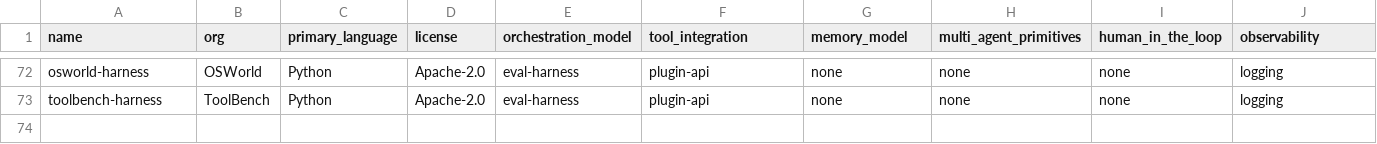
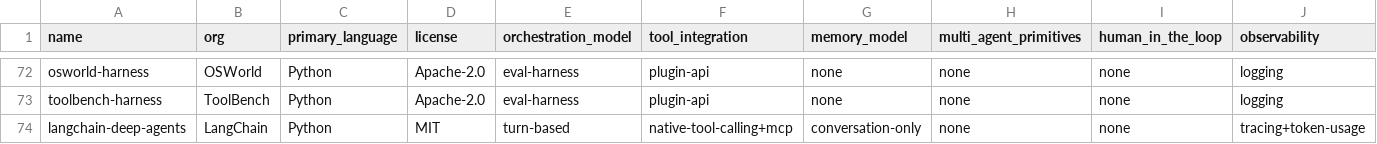
Before and after one commit to Enterprise-AI-Atlas/agent-harness-atlas, a CSV file: data/agent-harness-matrix.csv, drawn as a sheet; only a part is shown, gaps mark what is left out; rows hold the shown columns only; the diff names each change by its address in the sheet, - before the commit and + after, or states it on an @@ line.

Commit message:
feat: add LangChain Deep Agents harness profile with NVIDIA Nemotron 3 Ultra details
- Add langchain-deep-agents row to agent-harness-matrix.csv
- Add frameworks/langchain-deep-agents.md with harness profile explanation and ReadFileContinuationNoticeMiddleware example from NVIDIA blog
- Add confidence entry for new harness
- Update README counts from 72 to 73

```diff
--- a/data/agent-harness-matrix.csv
+++ b/data/agent-harness-matrix.csv
+row 74: langchain-deep-agents | LangChain | Python | MIT | turn-based | native-tool-calling+mcp | conversation-only | none | none | tracing+token-usage
```
Also changed, not shown: data/confidence.csv, 2 other files.
